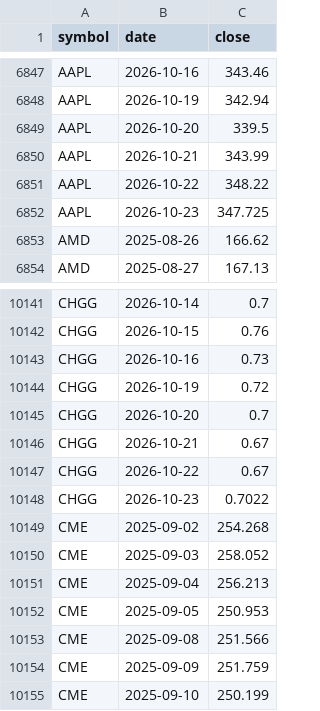
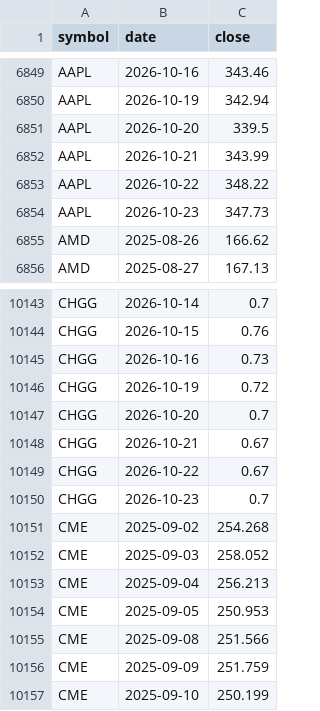
Before and after one commit to leevvyy/ai-news, a CSV file: data/market/prices.csv, drawn as a sheet; only a part is shown, gaps mark what is left out; the diff covers the shown part only.

```diff
--- a/data/market/prices.csv
+++ b/data/market/prices.csv
@@ -6851,3 +6853,3 @@ AAPL,2026-10-21,343.99
 AAPL,2026-10-22,348.22
-AAPL,2026-10-23,347.725
+AAPL,2026-10-23,347.73
 AMD,2025-08-26,166.62
@@ -10147,3 +10149,3 @@ CHGG,2026-10-21,0.67
 CHGG,2026-10-22,0.67
-CHGG,2026-10-23,0.7022
+CHGG,2026-10-23,0.7
 CME,2025-09-02,254.268
```
Also changed, not shown: 5 added rows elsewhere in this file, 4 other files.
